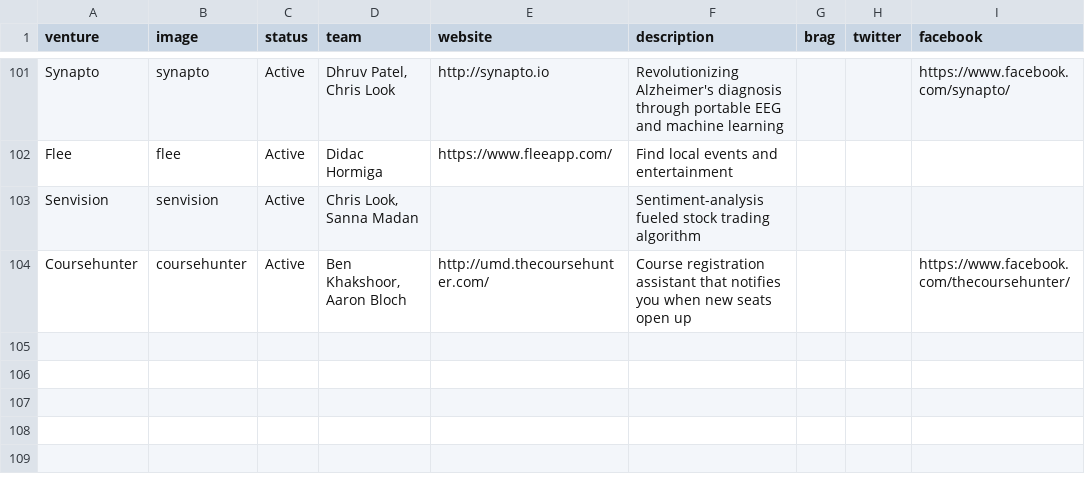
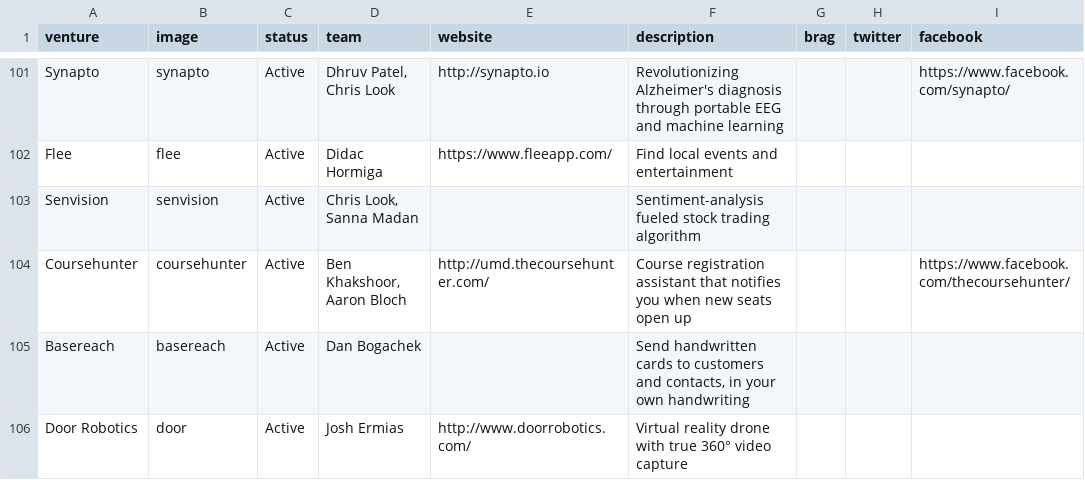
Before and after one commit to StartupShell/web-2017, a CSV file: _data/ventures.csv, drawn as a sheet; only a part is shown, gaps mark what is left out.

Commit message:
Add door and basereach [deploy: production]

```diff
--- a/_data/ventures.csv
+++ b/_data/ventures.csv
@@ -104 +104,3 @@ Senvision,senvision,Active,"Chris Look, Sanna Madan",,"Sentiment-analysis fueled
 Coursehunter,coursehunter,Active,"Ben Khakshoor, Aaron Bloch",http://umd.thecoursehunter.com/,"Course registration assistant that notifies you when new seats open up",,,https://www.facebook.com/thecoursehunter/
+Basereach,basereach,Active,Dan Bogachek,,"Send handwritten cards to customers and contacts, in your own handwriting",,,
+Door Robotics,door,Active,Josh Ermias,http://www.doorrobotics.com/,"Virtual reality drone with true 360° video capture",,,
```
Also changed, not shown: 2 other files.
